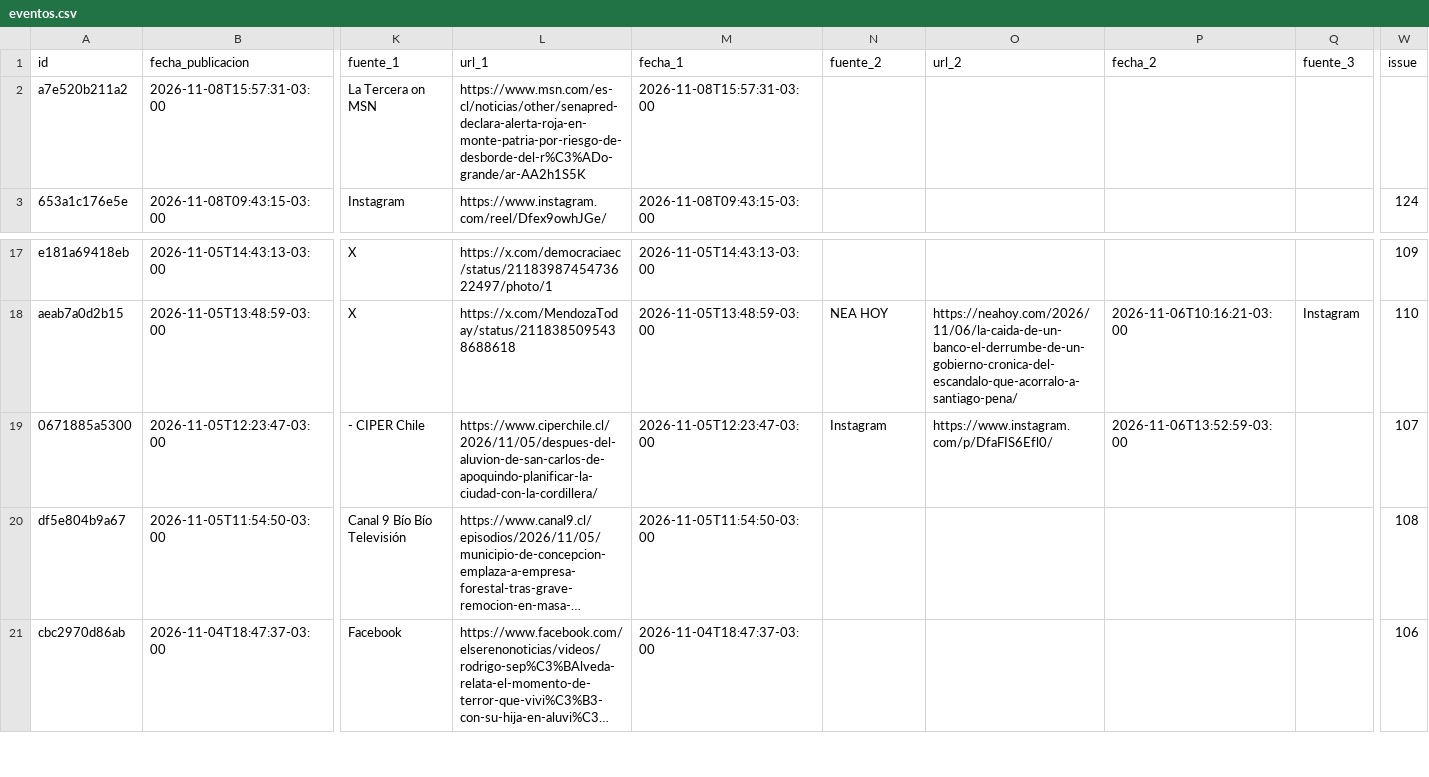
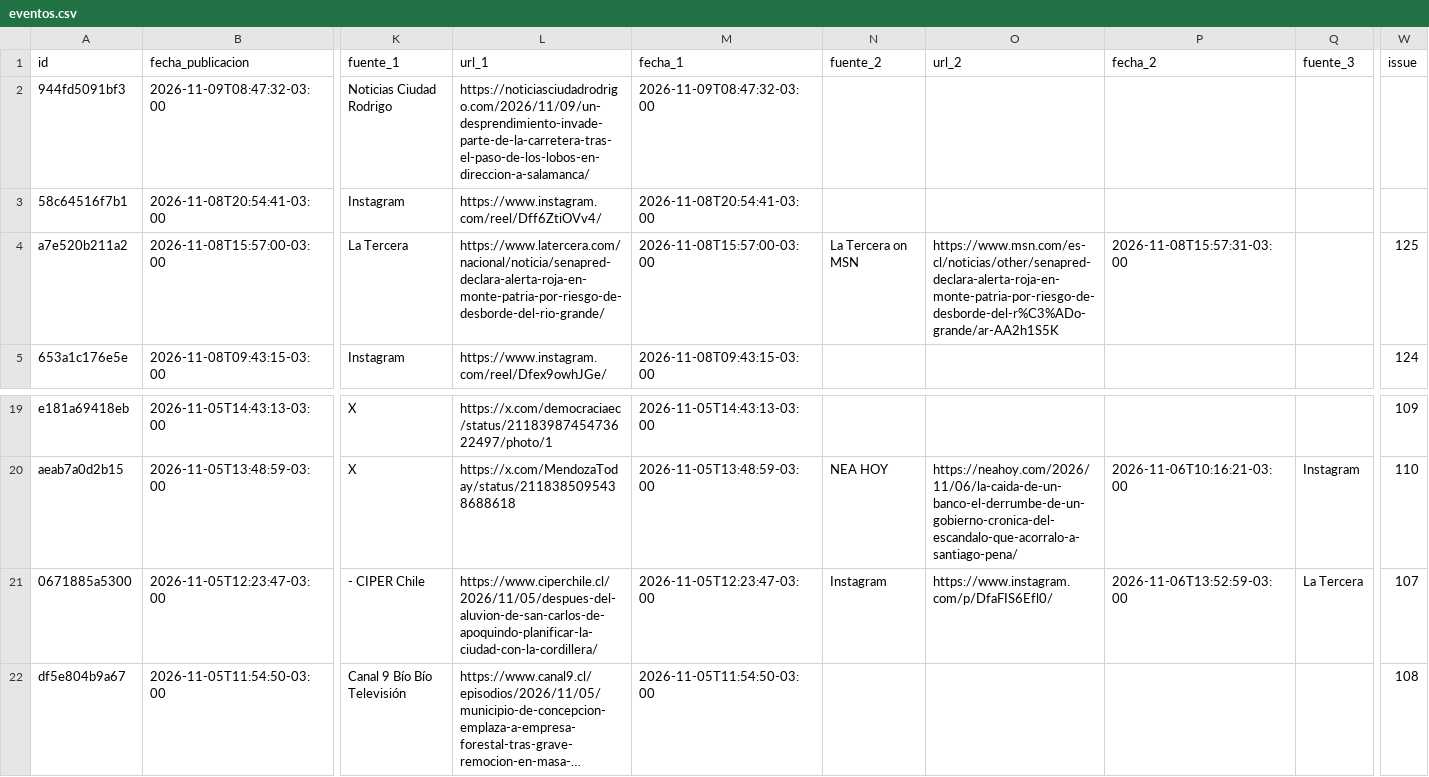
Before and after one commit to jalvarezamadogeologo/buscador-remociones, a CSV file: docs/eventos.csv, drawn as a sheet; only a part is shown, gaps mark what is left out; the shorter side is filled out with more unchanged rows; long unchanged cells end in …; addresses are those after the commit; rows hold the shown columns only; the diff covers the shown part only; the diff names each change by its address in the sheet, - before the commit and + after, or states it on an @@ line.

```diff
--- a/docs/eventos.csv
+++ b/docs/eventos.csv
+row 2: 944fd5091bf3 | 2026-11-09T08:47:32-03:00 | Noticias Ciudad Rodrigo | https://noticiasciudadrodrigo.com/2026/11/09/un-desprendimiento-invade-parte-de-la-carretera-tras-el-paso-de-los-lobos-en-direccion-a-salamanca/ | 2026-11-09T08:47:32-03:00
+row 3: 58c64516f7b1 | 2026-11-08T20:54:41-03:00 | Instagram | https://www.instagram.com/reel/Dff6ZtiOVv4/ | 2026-11-08T20:54:41-03:00
-B4 (fecha_publicacion): 2026-11-08T15:57:31-03:00
+B4 (fecha_publicacion): 2026-11-08T15:57:00-03:00
-K4 (fuente_1): La Tercera on MSN
+K4 (fuente_1): La Tercera
-L4 (url_1): https://www.msn.com/es-cl/noticias/other/senapred-declara-alerta-roja-en-monte-patria-por-riesgo-de-desborde-del-r%C3%ADo-grande/ar-AA2h1S5K
+L4 (url_1): https://www.latercera.com/nacional/noticia/senapred-declara-alerta-roja-en-monte-patria-por-riesgo-de-desborde-del-rio-grande/
-M4 (fecha_1): 2026-11-08T15:57:31-03:00
+M4 (fecha_1): 2026-11-08T15:57:00-03:00
-N4 (fuente_2): (empty)
+N4 (fuente_2): La Tercera on MSN
-O4 (url_2): (empty)
+O4 (url_2): https://www.msn.com/es-cl/noticias/other/senapred-declara-alerta-roja-en-monte-patria-por-riesgo-de-desborde-del-r%C3%ADo-grande/ar-AA2h1S5K
-P4 (fecha_2): (empty)
+P4 (fecha_2): 2026-11-08T15:57:31-03:00
-W4 (issue): (empty)
+W4 (issue): 125
-Q21 (fuente_3): (empty)
+Q21 (fuente_3): La Tercera
```
Also changed, not shown: 2 edited cells elsewhere in this file, data/eventos.csv, 5 other files.
